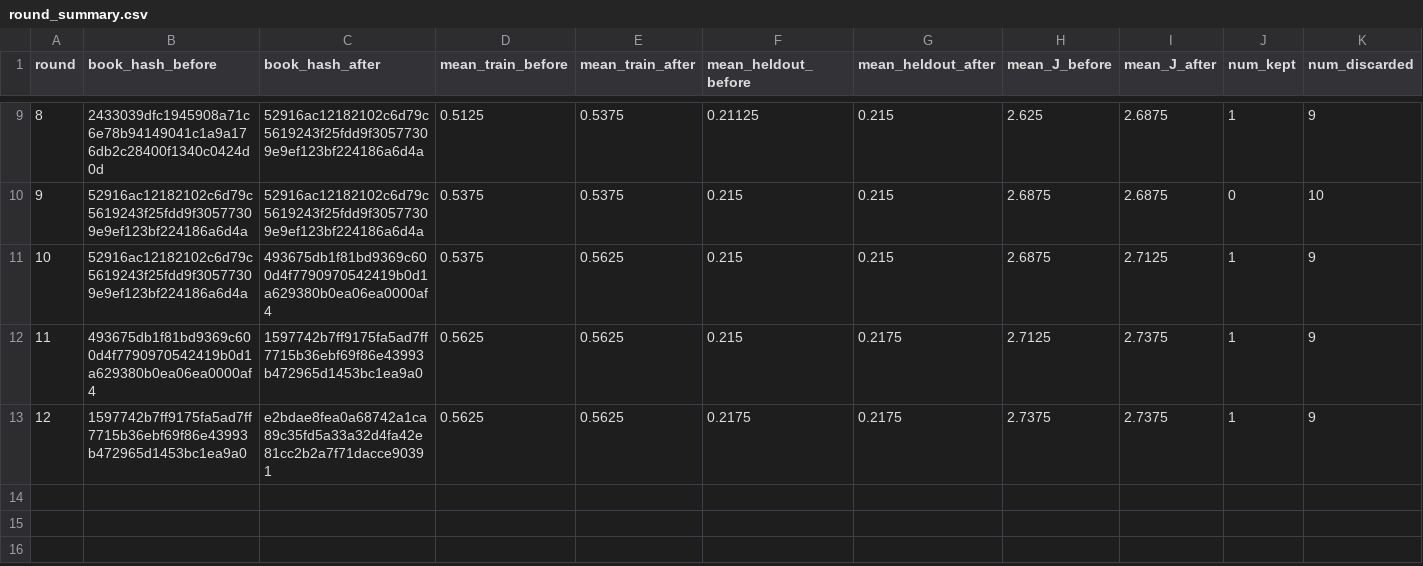
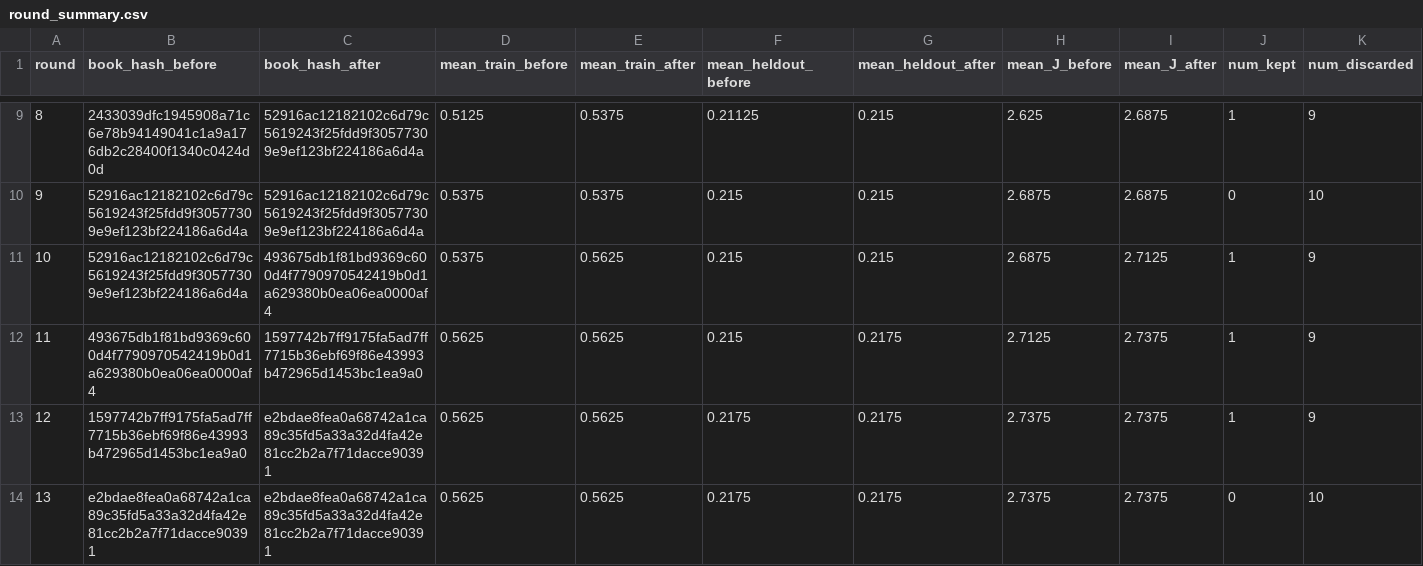
Before and after one commit to steven7woo/RLAD, a CSV file: work_zsw_lambda10/research/round_summary.csv, drawn as a sheet; only a part is shown, gaps mark what is left out; rows hold the shown columns only; the diff names each change by its address in the sheet, - before the commit and + after, or states it on an @@ line.

Commit message:
autoresearch: hinter lambda-10 round 013

```diff
--- a/work_zsw_lambda10/research/round_summary.csv
+++ b/work_zsw_lambda10/research/round_summary.csv
+row 14: 13 | e2bdae8fea0a68742a1ca89c35fd5a33a32d4fa42e81cc2b2a7f71dacce90391 | e2bdae8fea0a68742a1ca89c35fd5a33a32d4fa42e81cc2b2a7f71dacce90391 | 0.5625 | 0.5625 | 0.2175 | 0.2175 | 2.7375 | 2.7375 | 0 | 10
```
Also changed, not shown: 6 other files.
